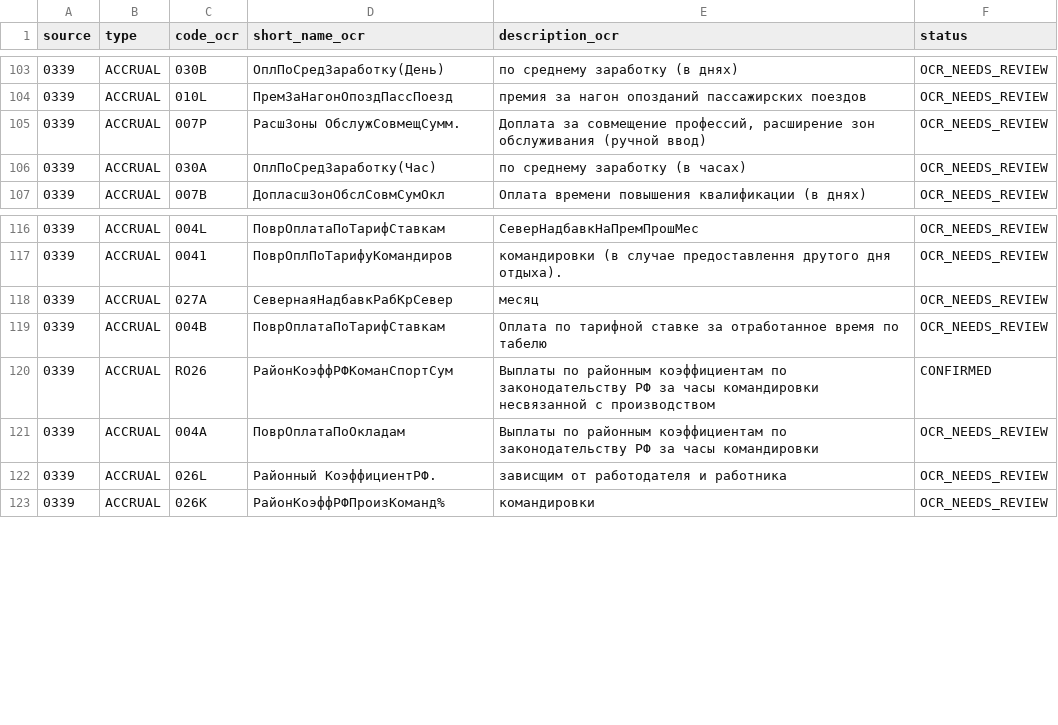
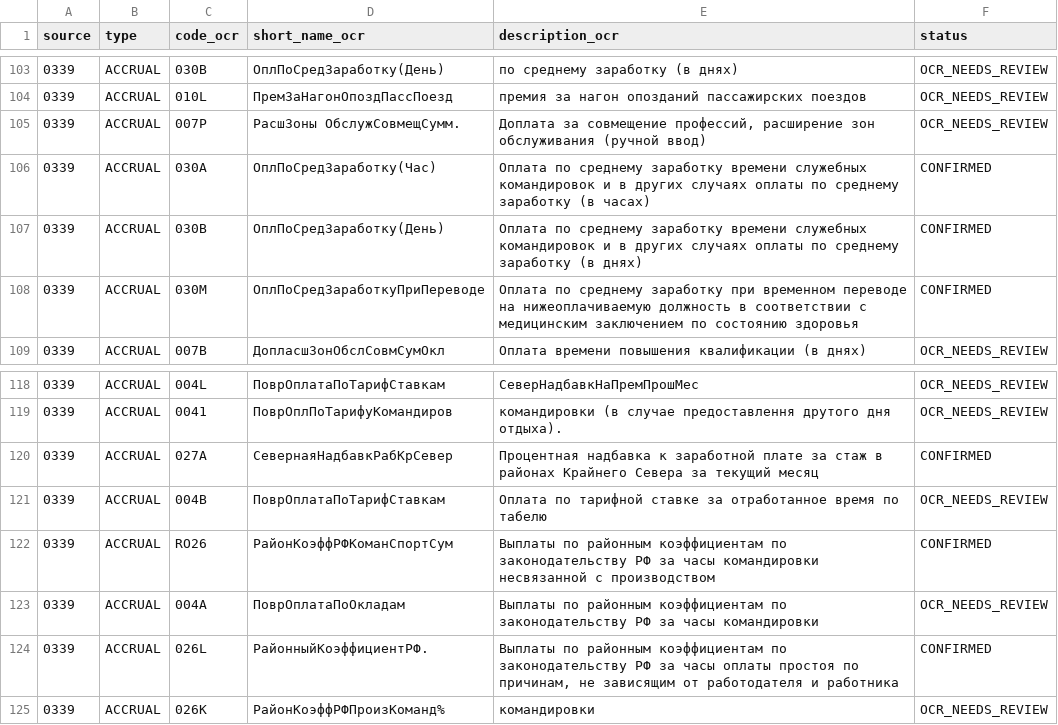
Before and after one commit to zoerAleksandr/LocoDriver, a CSV file: docs/payroll_codes/payroll_codes_ocr.csv, drawn as a sheet; only a part is shown, gaps mark what is left out.

```diff
--- a/docs/payroll_codes/payroll_codes_ocr.csv
+++ b/docs/payroll_codes/payroll_codes_ocr.csv
@@ -105,3 +105,5 @@ source,type,code_ocr,short_name_ocr,description_ocr,status
 0339,ACCRUAL,007P,РасшЗоны ОбслужСовмещСумм.,"Доплата за совмещение профессий, расширение зон обслуживания (ручной ввод)",OCR_NEEDS_REVIEW
-0339,ACCRUAL,030A,ОплПоСредЗаработку(Час),по среднему заработку (в часах),OCR_NEEDS_REVIEW
+0339,ACCRUAL,030A,ОплПоСредЗаработку(Час),Оплата по среднему заработку времени служебных командировок и в других случаях оплаты по среднему заработку (в часах),CONFIRMED
+0339,ACCRUAL,030B,ОплПоСредЗаработку(День),Оплата по среднему заработку времени служебных командировок и в других случаях оплаты по среднему заработку (в днях),CONFIRMED
+0339,ACCRUAL,030M,ОплПоСредЗаработкуПриПереводе,"Оплата по среднему заработку при временном переводе на нижеоплачиваемую должность в соответствии с медицинским заключением по состоянию здоровья",CONFIRMED
 0339,ACCRUAL,007B,ДопласшЗонОбслСовмСумОкл,Оплата времени повышения квалификации (в днях),OCR_NEEDS_REVIEW
@@ -117,3 +119,3 @@ source,type,code_ocr,short_name_ocr,description_ocr,status
 0339,ACCRUAL,0041,ПоврОплПоТарифуКомандиров,командировки (в случае предоставлення друтого дня отдыха).,OCR_NEEDS_REVIEW
-0339,ACCRUAL,027A,СевернаяНадбавкРабКрСевер,месяц,OCR_NEEDS_REVIEW
+0339,ACCRUAL,027A,СевернаяНадбавкРабКрСевер,Процентная надбавка к заработной плате за стаж в районах Крайнего Севера за текущий месяц,CONFIRMED
 0339,ACCRUAL,004B,ПоврОплатаПоТарифСтавкам,Оплата по тарифной ставке за отработанное время по табелю,OCR_NEEDS_REVIEW
@@ -121,3 +123,3 @@ source,type,code_ocr,short_name_ocr,description_ocr,status
 0339,ACCRUAL,004A,ПоврОплатаПоОкладам,Выплаты по районным коэффициентам по законодательству РФ за часы командировки,OCR_NEEDS_REVIEW
-0339,ACCRUAL,026L,Районный КоэффициентРФ.,зависщим от работодателя и работника,OCR_NEEDS_REVIEW
+0339,ACCRUAL,026L,РайонныйКоэффициентРФ.,"Выплаты по районным коэффициентам по законодательству РФ за часы оплаты простоя по причинам, не зависящим от работодателя и работника",CONFIRMED
 0339,ACCRUAL,026K,РайонКоэффРФПроизКоманд%,командировки,OCR_NEEDS_REVIEW
```
Also changed, not shown: 2 other files.
